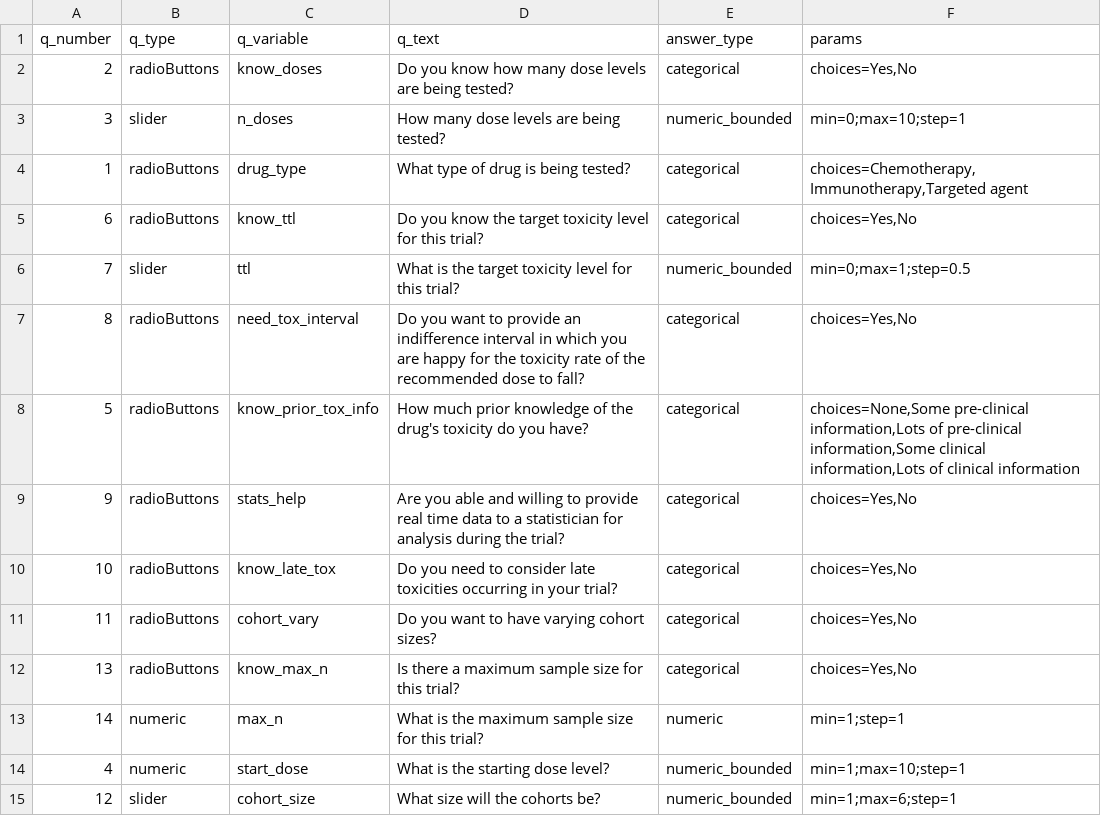
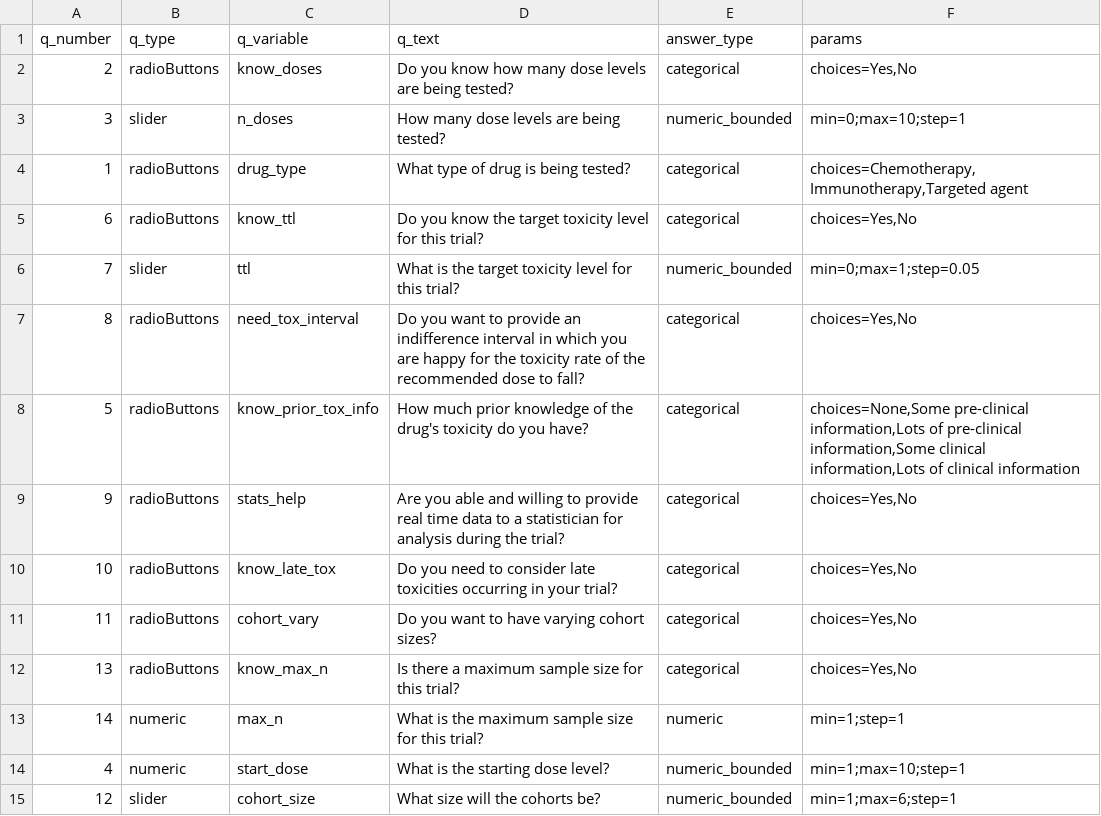
Before and after one commit to xlai/dosefinderhub, a CSV file: app/data/questionnaire_inputs/q_database.csv, drawn as a sheet.

Commit message:
Correcting small typo

```diff
--- a/app/data/questionnaire_inputs/q_database.csv
+++ b/app/data/questionnaire_inputs/q_database.csv
@@ -5,3 +5,3 @@ q_number,q_type,q_variable,q_text,answer_type,params
 6,radioButtons,know_ttl,Do you know the target toxicity level for this trial?,categorical,"choices=Yes,No"
-7,slider,ttl,What is the target toxicity level for this trial?,numeric_bounded,min=0;max=1;step=0.5
+7,slider,ttl,What is the target toxicity level for this trial?,numeric_bounded,min=0;max=1;step=0.05
 8,radioButtons,need_tox_interval,Do you want to provide an indifference interval in which you are happy for the toxicity rate of the recommended dose to fall?,categorical,"choices=Yes,No"
```
